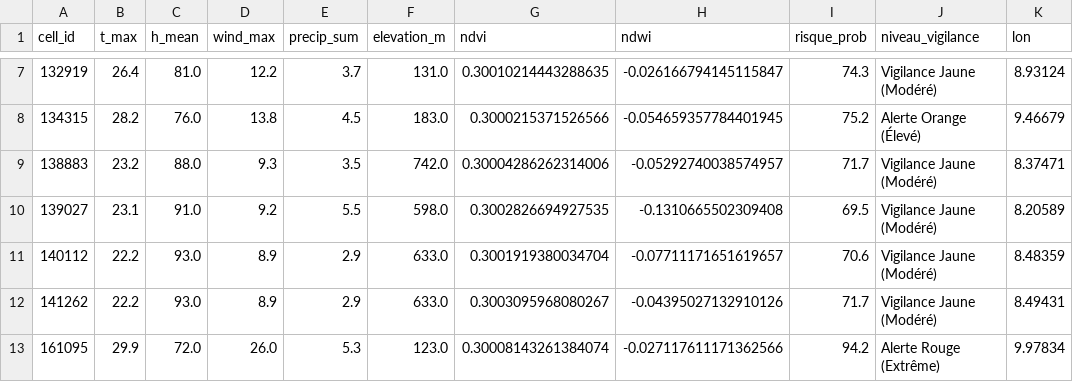
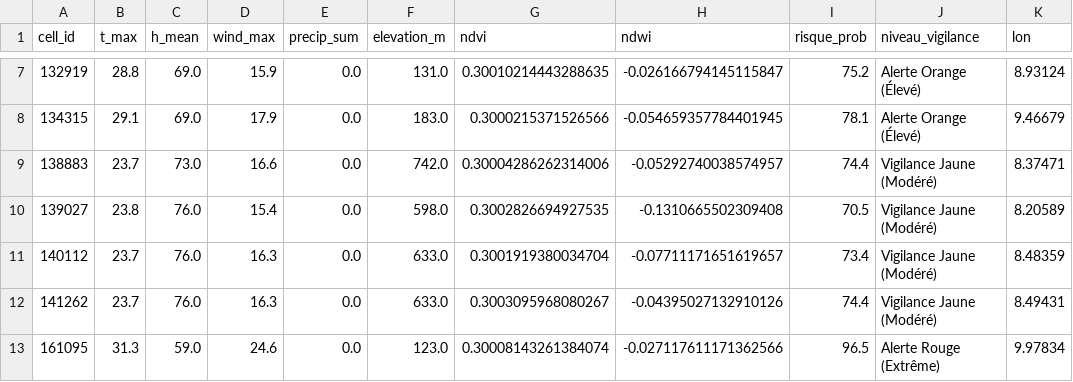
Before and after one commit to Ba7athproject/Tunisia_Fire_Watch, a CSV file: carte_risques_demain_reel.csv, drawn as a sheet; only a part is shown, gaps mark what is left out; the diff covers the shown part only; the diff names each change by its address in the sheet, - before the commit and + after, or states it on an @@ line.

```diff
--- a/carte_risques_demain_reel.csv
+++ b/carte_risques_demain_reel.csv
-B7 (t_max): 26.4
+B7 (t_max): 28.8
-C7 (h_mean): 81.0
+C7 (h_mean): 69.0
-D7 (wind_max): 12.2
+D7 (wind_max): 15.9
-E7 (precip_sum): 3.7
+E7 (precip_sum): 0.0
-I7 (risque_prob): 74.3
+I7 (risque_prob): 75.2
-J7 (niveau_vigilance): Vigilance Jaune (Modéré)
+J7 (niveau_vigilance): Alerte Orange (Élevé)
-B8 (t_max): 28.2
+B8 (t_max): 29.1
-C8 (h_mean): 76.0
+C8 (h_mean): 69.0
-D8 (wind_max): 13.8
+D8 (wind_max): 17.9
-E8 (precip_sum): 4.5
+E8 (precip_sum): 0.0
-I8 (risque_prob): 75.2
+I8 (risque_prob): 78.1
-B9 (t_max): 23.2
+B9 (t_max): 23.7
-C9 (h_mean): 88.0
+C9 (h_mean): 73.0
-D9 (wind_max): 9.3
+D9 (wind_max): 16.6
-E9 (precip_sum): 3.5
+E9 (precip_sum): 0.0
-I9 (risque_prob): 71.7
+I9 (risque_prob): 74.4
-B10 (t_max): 23.1
+B10 (t_max): 23.8
-C10 (h_mean): 91.0
+C10 (h_mean): 76.0
-D10 (wind_max): 9.2
+D10 (wind_max): 15.4
-E10 (precip_sum): 5.5
+E10 (precip_sum): 0.0
-I10 (risque_prob): 69.5
+I10 (risque_prob): 70.5
-B11:B12 (t_max): 22.2
+B11:B12 (t_max): 23.7
-C11:C12 (h_mean): 93.0
+C11:C12 (h_mean): 76.0
-D11:D12 (wind_max): 8.9
+D11:D12 (wind_max): 16.3
-E11:E12 (precip_sum): 2.9
+E11:E12 (precip_sum): 0.0
-I11 (risque_prob): 70.6
+I11 (risque_prob): 73.4
-I12 (risque_prob): 71.7
+I12 (risque_prob): 74.4
-B13 (t_max): 29.9
+B13 (t_max): 31.3
-C13 (h_mean): 72.0
+C13 (h_mean): 59.0
-D13 (wind_max): 26.0
+D13 (wind_max): 24.6
-E13 (precip_sum): 5.3
+E13 (precip_sum): 0.0
-I13 (risque_prob): 94.2
+I13 (risque_prob): 96.5
```
Also changed, not shown: 92 edited cells elsewhere in this file.
